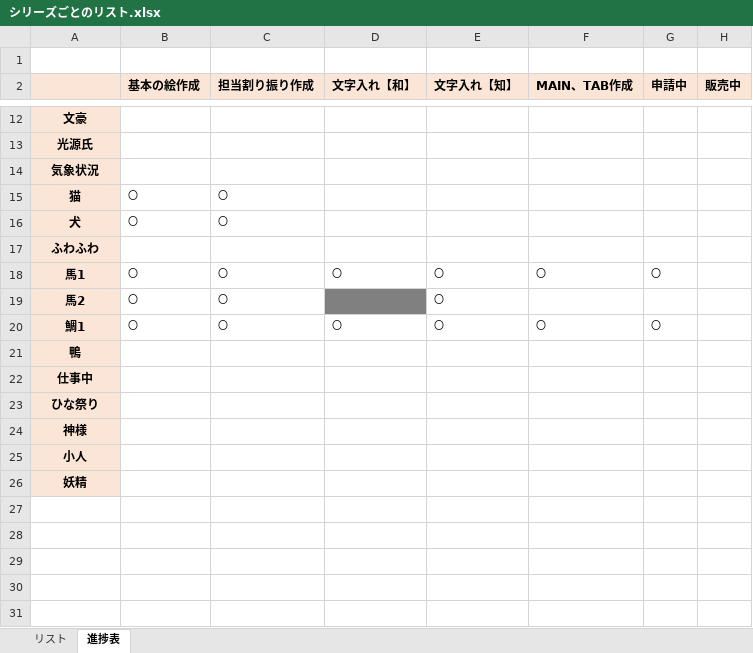
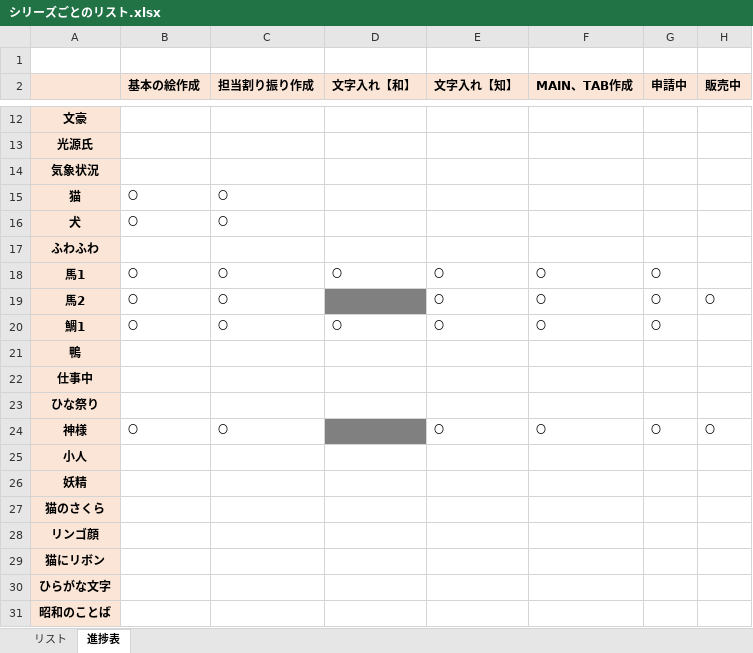
Before and after one commit to picky-web/line, an Excel workbook: LINE/シリーズごとのリスト.xlsx, sheet 進捗表, drawn as a sheet; only a part is shown, gaps mark what is left out; values as stored, in another font and other column widths than the file's, no borders; the diff names each change by its address in the sheet, - before the commit and + after, or states it on an @@ line.

```diff
--- a/LINE/シリーズごとのリスト.xlsx (sheet 進捗表)
+++ b/LINE/シリーズごとのリスト.xlsx (sheet 進捗表)
-F19 (MAIN、TAB作成): (empty)
+F19 (MAIN、TAB作成): 〇
-G19 (申請中): (empty)
+G19 (申請中): 〇
-H19 (販売中): (empty)
+H19 (販売中): 〇
-B24 (基本の絵作成): (empty)
+B24 (基本の絵作成): 〇
-C24 (担当割り振り作成): (empty)
+C24 (担当割り振り作成): 〇
-D24 fill: none
+D24 fill: #808080
-E24 (文字入れ【知】): (empty)
+E24 (文字入れ【知】): 〇
-F24 (MAIN、TAB作成): (empty)
+F24 (MAIN、TAB作成): 〇
-G24 (申請中): (empty)
+G24 (申請中): 〇
-H24 (販売中): (empty)
+H24 (販売中): 〇
+row 27: 猫のさくら
+row 28: リンゴ顔
+row 29: 猫にリボン
+row 30: ひらがな文字
+row 31: 昭和のことば
```
Also changed, not shown: sheet リスト, 1 other file.
